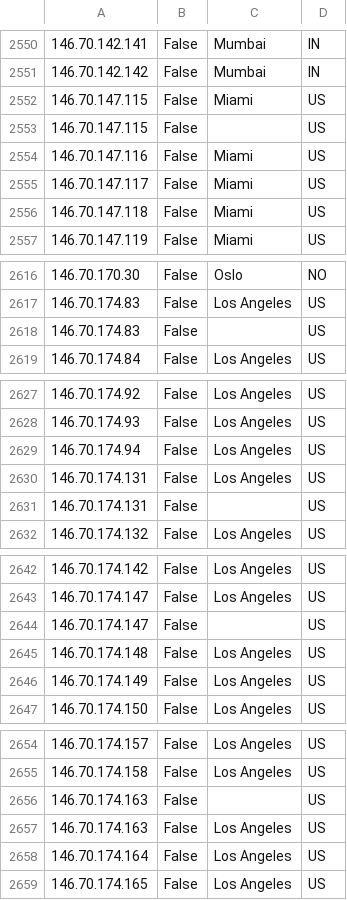
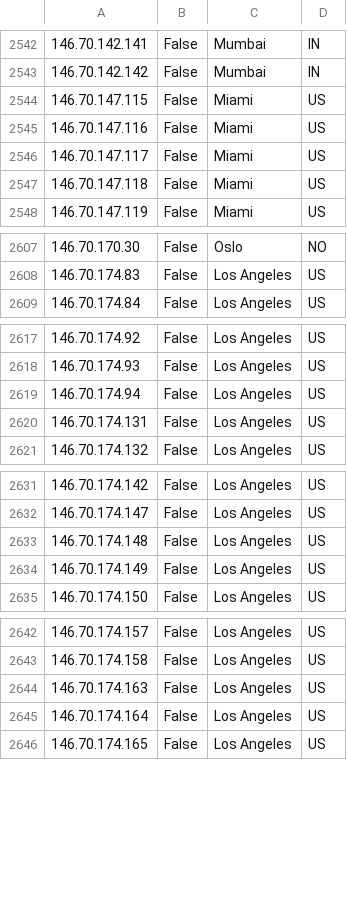
Before and after one commit to noodlemctwoodle/SentinelPublic, a CSV file: ExternalData/ProtonVPNExitNodes.csv, drawn as a sheet; only a part is shown, gaps mark what is left out; removed rows and columns are numbered as before the commit, all else as after; the diff covers the shown part only; the diff names each change by its address in the sheet, - before the commit and + after, or states it on an @@ line.

```diff
--- a/ExternalData/ProtonVPNExitNodes.csv
+++ b/ExternalData/ProtonVPNExitNodes.csv
-row 2553: 146.70.147.115 | False |  | US
-row 2618: 146.70.174.83 | False |  | US
-row 2631: 146.70.174.131 | False |  | US
-row 2644: 146.70.174.147 | False |  | US
-row 2656: 146.70.174.163 | False |  | US
```
Also changed, not shown: 1 added row, 24 removed rows and 103 moved rows elsewhere in this file.
